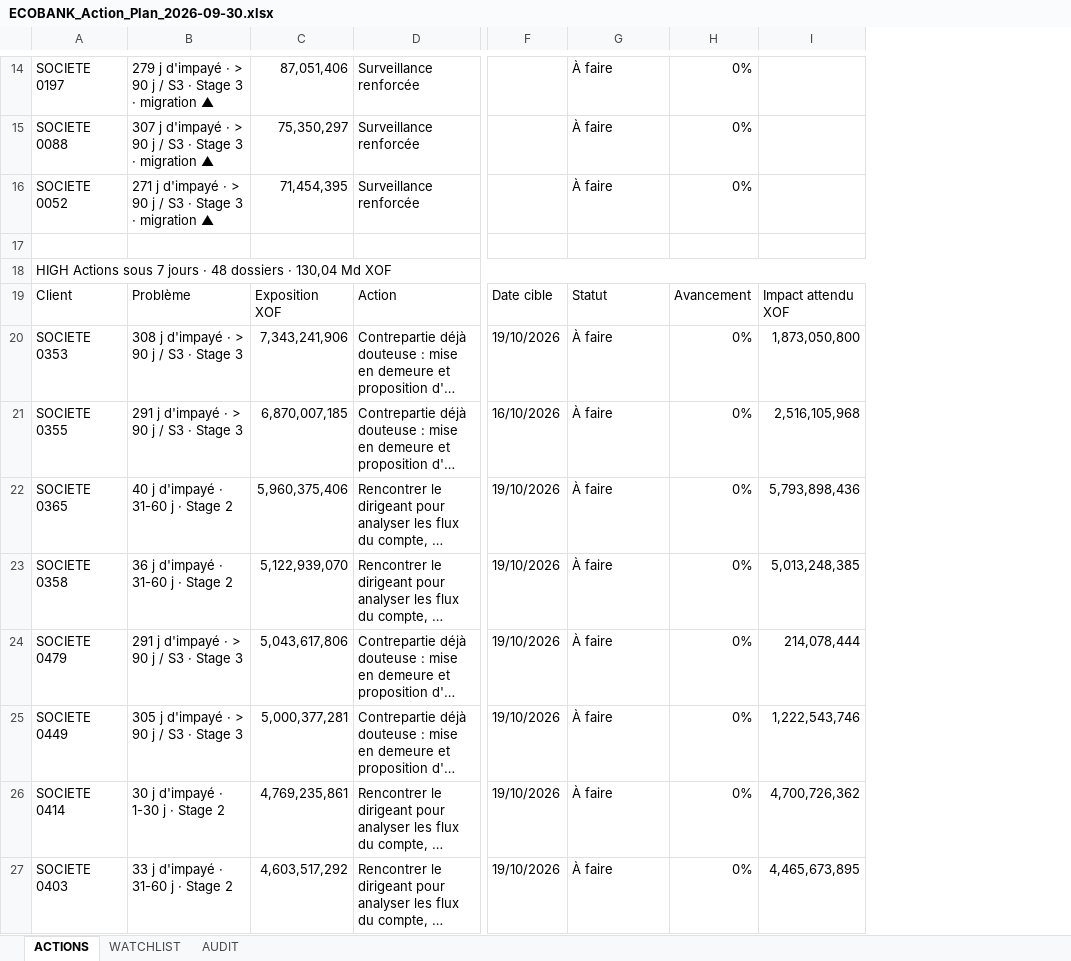
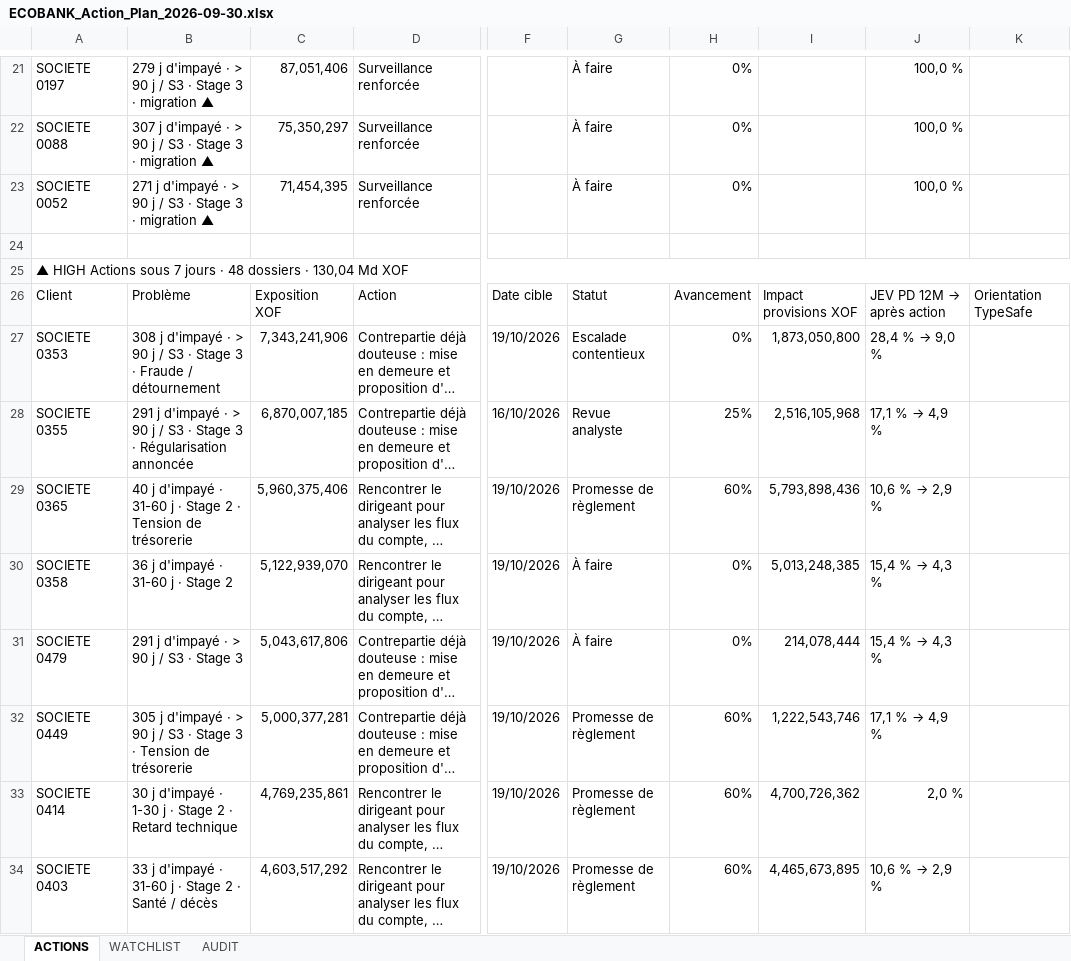
Before and after one commit to ndoyepapamassamba-commits/Add-a-README-file, an Excel workbook: exemples_risk_intelligence/ECOBANK_Action_Plan_2026-09-30.xlsx, sheet ACTIONS, drawn as a sheet; only a part is shown, gaps mark what is left out; long unchanged cells end in …; values as stored, in another font and other column widths than the file's, no cell formats; conditional formats not drawn; addresses are those after the commit; the diff covers the shown part only; the diff names each change by its address in the sheet, - before the commit and + after, or states it on an @@ line.

```diff
--- a/exemples_risk_intelligence/ECOBANK_Action_Plan_2026-09-30.xlsx (sheet ACTIONS)
+++ b/exemples_risk_intelligence/ECOBANK_Action_Plan_2026-09-30.xlsx (sheet ACTIONS)
+column J, rows 21-34: 100,0 % | 100,0 % | 100,0 % |  |  | JEV PD 12M → après action | 28,4 % → 9,0 % | 17,1 % → 4,9 % | 10,6 % → 2,9 % | 15,4 % → 4,3 % | 15,4 % → 4,3 % | 17,1 % → 4,9 % | 2,0 % | 10,6 % → 2,9 %
+column K, row 26: Orientation TypeSafe
-A25: HIGH Actions…
+A25: ▲ HIGH Actions…
-I26: Impact attendu XOF
+I26: Impact provisions XOF
-B27: …Stage 3
+B27: …Stage 3 · Fraude / détournement
-G27: À faire
+G27: Escalade contentieux
-B28: …Stage 3
+B28: …Stage 3 · Régularisation annoncée
-G28: À faire
+G28: Revue analyste
-H28: 0%
+H28: 25%
-B29: 40 j d'impayé · 31-60 j · Stage 2
+B29: 40 j d'impayé · 31-60 j · Stage 2 · Tension de trésorerie
-G29: À faire
+G29: Promesse de règlement
-H29: 0%
+H29: 60%
-B32: …Stage 3
+B32: …Stage 3 · Tension de trésorerie
-G32:G34: À faire
+G32:G34: Promesse de règlement
-H32:H34: 0%
+H32:H34: 60%
-B33: 30 j d'impayé · 1-30 j · Stage 2
+B33: 30 j d'impayé · 1-30 j · Stage 2 · Retard technique
-B34: 33 j d'impayé · 31-60 j · Stage 2
+B34: 33 j d'impayé · 31-60 j · Stage 2 · Santé / décès
```
Also changed, not shown: 13 added rows, 6 removed rows and 44 edited cells elsewhere in this sheet, sheet AUDIT, sheet WATCHLIST, cell formats, exemples_risk_intelligence/ECOBANK_Credit_Risk_Intelligence_2026-09-30.xlsx, exemples_risk_intelligence/ECOBANK_Executive_Report_2026-09-30.xlsx, 18 other files.
